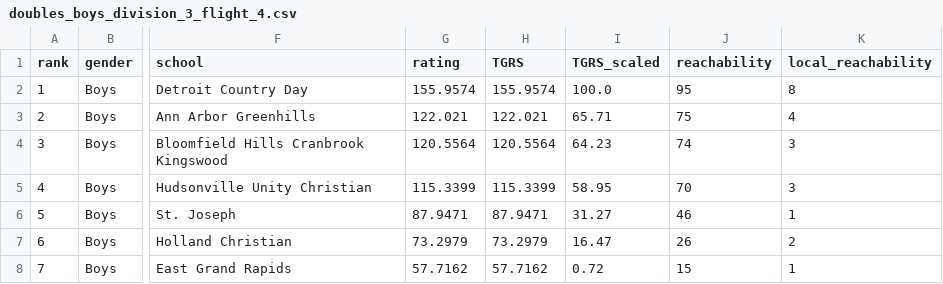
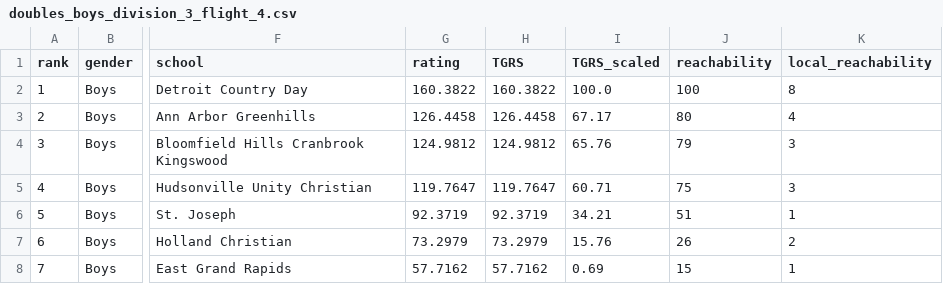
Before and after one commit to jojojoshshsh/MHSAA_tennis_ranker, a CSV file: docs/csv/doubles_boys_division_3_flight_4.csv, drawn as a sheet; only a part is shown, gaps mark what is left out; the diff names each change by its address in the sheet, - before the commit and + after, or states it on an @@ line.

```diff
--- a/docs/csv/doubles_boys_division_3_flight_4.csv
+++ b/docs/csv/doubles_boys_division_3_flight_4.csv
-G2 (rating): 155.9574
+G2 (rating): 160.3822
-H2 (TGRS): 155.9574
+H2 (TGRS): 160.3822
-J2 (reachability): 95
+J2 (reachability): 100
-G3 (rating): 122.021
+G3 (rating): 126.4458
-H3 (TGRS): 122.021
+H3 (TGRS): 126.4458
-I3 (TGRS_scaled): 65.71
+I3 (TGRS_scaled): 67.17
-J3 (reachability): 75
+J3 (reachability): 80
-G4 (rating): 120.5564
+G4 (rating): 124.9812
-H4 (TGRS): 120.5564
+H4 (TGRS): 124.9812
-I4 (TGRS_scaled): 64.23
+I4 (TGRS_scaled): 65.76
-J4 (reachability): 74
+J4 (reachability): 79
-G5 (rating): 115.3399
+G5 (rating): 119.7647
-H5 (TGRS): 115.3399
+H5 (TGRS): 119.7647
-I5 (TGRS_scaled): 58.95
+I5 (TGRS_scaled): 60.71
-J5 (reachability): 70
+J5 (reachability): 75
-G6 (rating): 87.9471
+G6 (rating): 92.3719
-H6 (TGRS): 87.9471
+H6 (TGRS): 92.3719
-I6 (TGRS_scaled): 31.27
+I6 (TGRS_scaled): 34.21
-J6 (reachability): 46
+J6 (reachability): 51
-I7 (TGRS_scaled): 16.47
+I7 (TGRS_scaled): 15.76
-I8 (TGRS_scaled): 0.72
+I8 (TGRS_scaled): 0.69
```
Also changed, not shown: docs/csv/doubles_boys_division_2_flight_4.csv, docs/csv/doubles_boys_division_4_other_flight_1.csv, 15 other files.
